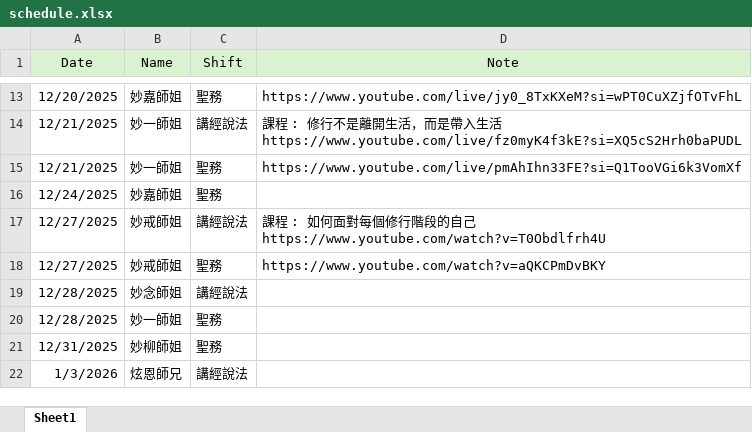
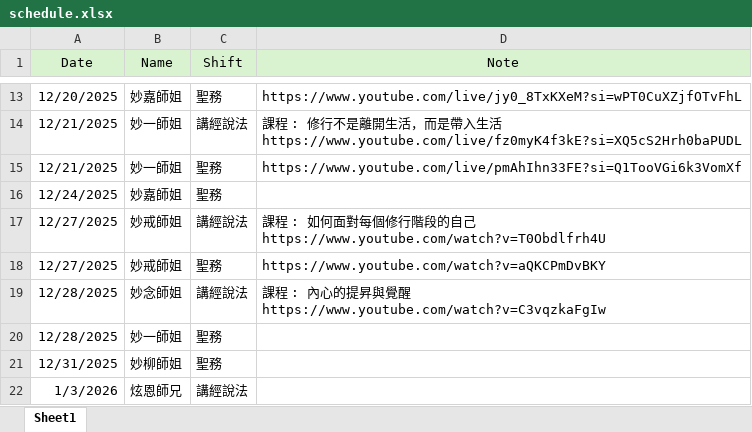
Before and after one commit to ShengLian-TN/schedule-app, an Excel workbook: schedule.xlsx, sheet Sheet1, drawn as a sheet; only a part is shown, gaps mark what is left out; values as stored, in another font and other column widths than the file's, no borders; ↵ is a line break in a cell; the diff names each change by its address in the sheet, - before the commit and + after, or states it on an @@ line.

Commit message:
Add files via upload

```diff
--- a/schedule.xlsx (sheet Sheet1)
+++ b/schedule.xlsx (sheet Sheet1)
-D19 (Note): (empty)
+D19 (Note): 課程 : 內心的提昇與覺醒 ↵ https://www.youtube.com/watch?v=C3vqzkaFgIw
```
